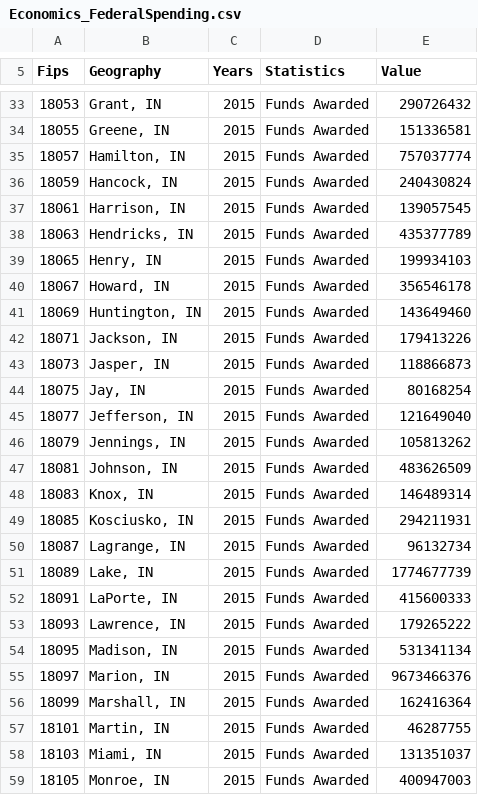
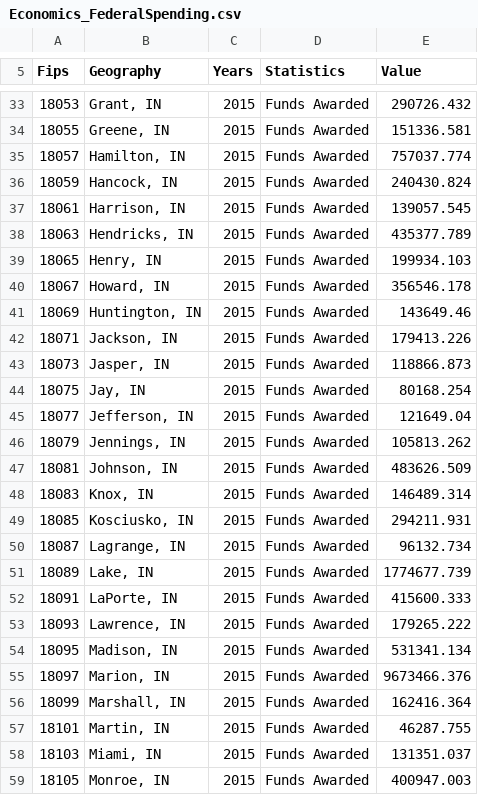
Before and after one commit to BallStateCBER/brownfields-updater, a CSV file: src/ImportFiles/Economics_FederalSpending.csv, drawn as a sheet; only a part is shown, gaps mark what is left out; the diff covers the shown part only.

```diff
--- a/src/ImportFiles/Economics_FederalSpending.csv
+++ b/src/ImportFiles/Economics_FederalSpending.csv
@@ -33,27 +33,27 @@ Fips ,Geography,Years ,Statistics ,Value
-18053,"Grant, IN",2015,Funds Awarded,290726432
-18055,"Greene, IN",2015,Funds Awarded,151336581
-18057,"Hamilton, IN",2015,Funds Awarded,757037774
-18059,"Hancock, IN",2015,Funds Awarded,240430824
-18061,"Harrison, IN",2015,Funds Awarded,139057545
-18063,"Hendricks, IN",2015,Funds Awarded,435377789
-18065,"Henry, IN",2015,Funds Awarded,199934103
-18067,"Howard, IN",2015,Funds Awarded,356546178
-18069,"Huntington, IN",2015,Funds Awarded,143649460
-18071,"Jackson, IN",2015,Funds Awarded,179413226
-18073,"Jasper, IN",2015,Funds Awarded,118866873
-18075,"Jay, IN",2015,Funds Awarded,80168254
-18077,"Jefferson, IN",2015,Funds Awarded,121649040
-18079,"Jennings, IN",2015,Funds Awarded,105813262
-18081,"Johnson, IN",2015,Funds Awarded,483626509
-18083,"Knox, IN",2015,Funds Awarded,146489314
-18085,"Kosciusko, IN",2015,Funds Awarded,294211931
-18087,"Lagrange, IN",2015,Funds Awarded,96132734
-18089,"Lake, IN",2015,Funds Awarded,1774677739
-18091,"LaPorte, IN",2015,Funds Awarded,415600333
-18093,"Lawrence, IN",2015,Funds Awarded,179265222
-18095,"Madison, IN",2015,Funds Awarded,531341134
-18097,"Marion, IN",2015,Funds Awarded,9673466376
-18099,"Marshall, IN",2015,Funds Awarded,162416364
-18101,"Martin, IN",2015,Funds Awarded,46287755
-18103,"Miami, IN",2015,Funds Awarded,131351037
-18105,"Monroe, IN",2015,Funds Awarded,400947003
+18053,"Grant, IN",2015,Funds Awarded,290726.432
+18055,"Greene, IN",2015,Funds Awarded,151336.581
+18057,"Hamilton, IN",2015,Funds Awarded,757037.774
+18059,"Hancock, IN",2015,Funds Awarded,240430.824
+18061,"Harrison, IN",2015,Funds Awarded,139057.545
+18063,"Hendricks, IN",2015,Funds Awarded,435377.789
+18065,"Henry, IN",2015,Funds Awarded,199934.103
+18067,"Howard, IN",2015,Funds Awarded,356546.178
+18069,"Huntington, IN",2015,Funds Awarded,143649.46
+18071,"Jackson, IN",2015,Funds Awarded,179413.226
+18073,"Jasper, IN",2015,Funds Awarded,118866.873
+18075,"Jay, IN",2015,Funds Awarded,80168.254
+18077,"Jefferson, IN",2015,Funds Awarded,121649.04
+18079,"Jennings, IN",2015,Funds Awarded,105813.262
+18081,"Johnson, IN",2015,Funds Awarded,483626.509
+18083,"Knox, IN",2015,Funds Awarded,146489.314
+18085,"Kosciusko, IN",2015,Funds Awarded,294211.931
+18087,"Lagrange, IN",2015,Funds Awarded,96132.734
+18089,"Lake, IN",2015,Funds Awarded,1774677.739
+18091,"LaPorte, IN",2015,Funds Awarded,415600.333
+18093,"Lawrence, IN",2015,Funds Awarded,179265.222
+18095,"Madison, IN",2015,Funds Awarded,531341.134
+18097,"Marion, IN",2015,Funds Awarded,9673466.376
+18099,"Marshall, IN",2015,Funds Awarded,162416.364
+18101,"Martin, IN",2015,Funds Awarded,46287.755
+18103,"Miami, IN",2015,Funds Awarded,131351.037
+18105,"Monroe, IN",2015,Funds Awarded,400947.003
```
Also changed, not shown: 66 edited cells elsewhere in this file.
